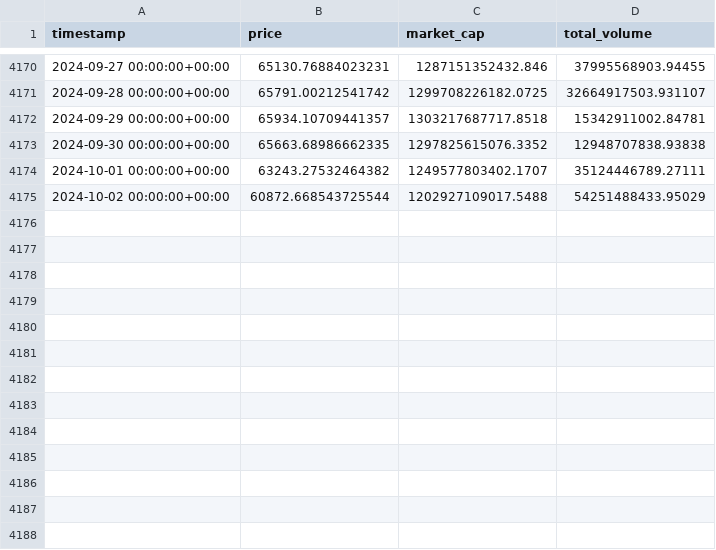
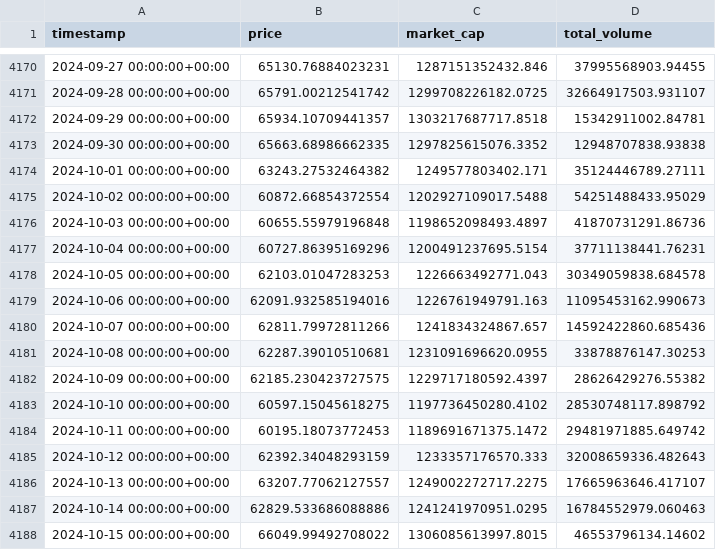
Before and after one commit to KatanaQuant/newsletter, a CSV file: Issue 4 - Equity & Drawdown Curves/btc-usd-max.csv (was Issue 4/btc-usd-max.csv), drawn as a sheet; only a part is shown, gaps mark what is left out.

```diff
--- a/Issue 4/btc-usd-max.csv
+++ b/Issue 4 - Equity & Drawdown Curves/btc-usd-max.csv
@@ -4173,3 +4173,16 @@ timestamp,price,market_cap,total_volume
 2024-09-30 00:00:00+00:00,65663.68986662335,1297825615076.3352,12948707838.93838
-2024-10-01 00:00:00+00:00,63243.27532464382,1249577803402.1707,35124446789.27111
-2024-10-02 00:00:00+00:00,60872.668543725544,1202927109017.5488,54251488433.95029
+2024-10-01 00:00:00+00:00,63243.27532464382,1249577803402.171,35124446789.27111
+2024-10-02 00:00:00+00:00,60872.66854372554,1202927109017.5488,54251488433.95029
+2024-10-03 00:00:00+00:00,60655.55979196848,1198652098493.4897,41870731291.86736
+2024-10-04 00:00:00+00:00,60727.86395169296,1200491237695.5154,37711138441.76231
+2024-10-05 00:00:00+00:00,62103.01047283253,1226663492771.043,30349059838.684578
+2024-10-06 00:00:00+00:00,62091.932585194016,1226761949791.163,11095453162.990673
+2024-10-07 00:00:00+00:00,62811.79972811266,1241834324867.657,14592422860.685436
+2024-10-08 00:00:00+00:00,62287.39010510681,1231091696620.0955,33878876147.30253
+2024-10-09 00:00:00+00:00,62185.230423727575,1229717180592.4397,28626429276.55382
+2024-10-10 00:00:00+00:00,60597.15045618275,1197736450280.4102,28530748117.898792
+2024-10-11 00:00:00+00:00,60195.18073772453,1189691671375.1472,29481971885.649742
+2024-10-12 00:00:00+00:00,62392.34048293159,1233357176570.333,32008659336.482643
+2024-10-13 00:00:00+00:00,63207.77062127557,1249002272717.2275,17665963646.417107
+2024-10-14 00:00:00+00:00,62829.533686088886,1241241970951.0295,16784552979.060463
+2024-10-15 00:00:00+00:00,66049.99492708022,1306085613997.8015,46553796134.14602
```
Also changed, not shown: 15 other files.
